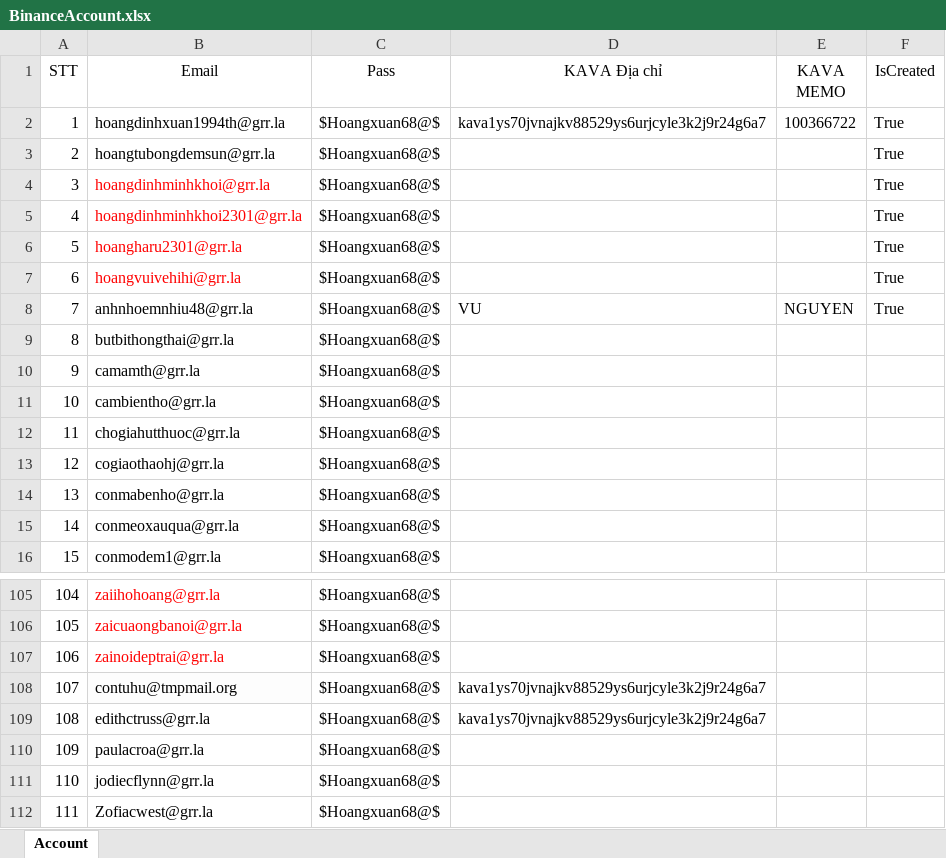
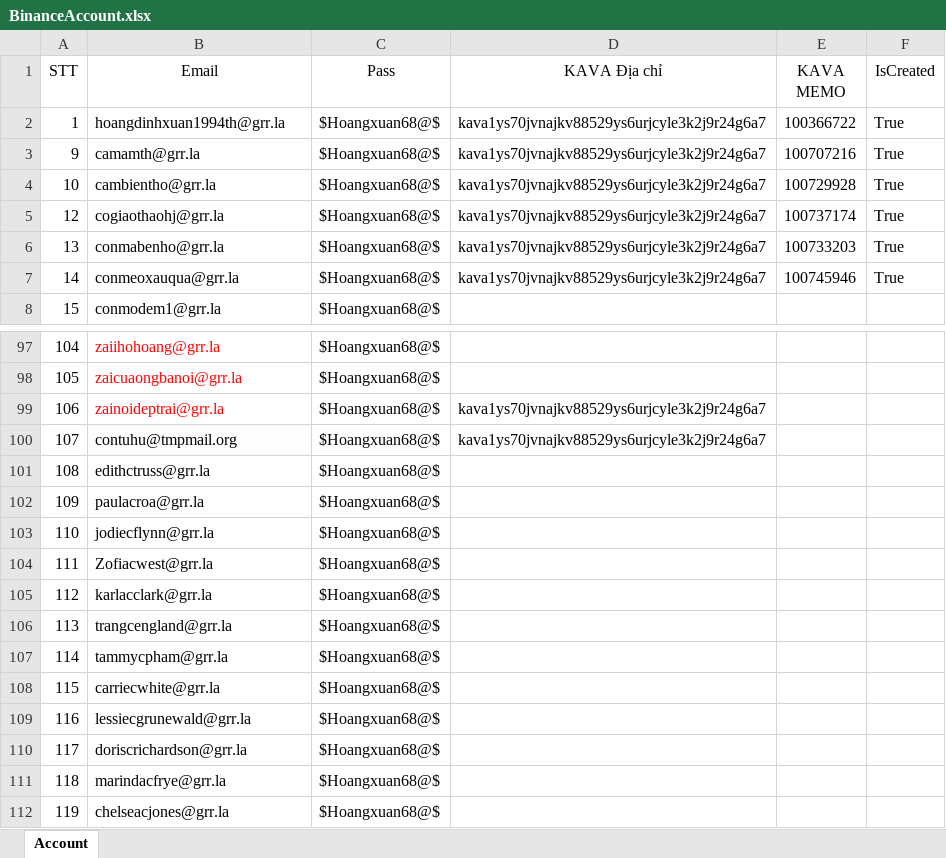
Before and after one commit to dzunguyenit/POM_New, an Excel workbook: data/BinanceAccount.xlsx, sheet Account, drawn as a sheet; only a part is shown, gaps mark what is left out; the shorter side is filled out with more unchanged rows; values as stored, in another font and other column widths than the file's, no borders; removed rows and columns are numbered as before the commit, all else as after; the diff names each change by its address in the sheet, - before the commit and + after, or states it on an @@ line.

```diff
--- a/data/BinanceAccount.xlsx (sheet Account)
+++ b/data/BinanceAccount.xlsx (sheet Account)
-row 3: 2 | hoangtubongdemsun@grr.la | $Hoangxuan68@$ |  |  | True
-row 4: 3 | hoangdinhminhkhoi@grr.la | $Hoangxuan68@$ |  |  | True
-row 5: 4 | hoangdinhminhkhoi2301@grr.la | $Hoangxuan68@$ |  |  | True
-row 6: 5 | hoangharu2301@grr.la | $Hoangxuan68@$ |  |  | True
-row 7: 6 | hoangvuivehihi@grr.la | $Hoangxuan68@$ |  |  | True
-row 8: 7 | anhnhoemnhiu48@grr.la | $Hoangxuan68@$ | VU | NGUYEN | True
-row 9: 8 | butbithongthai@grr.la | $Hoangxuan68@$
-D3:D4 (KAVA Địa chỉ): (empty)
+D3:D4 (KAVA Địa chỉ): kava1ys70jvnajkv88529ys6urjcyle3k2j9r24g6a7
-E3 (KAVA MEMO): (empty)
+E3 (KAVA MEMO): 100707216
-F3:F4 (IsCreated): (empty)
+F3:F4 (IsCreated): True
-E4 (KAVA MEMO): (empty)
+E4 (KAVA MEMO): 100729928
-row 12: 11 | chogiahutthuoc@grr.la | $Hoangxuan68@$
-D5:D7 (KAVA Địa chỉ): (empty)
+D5:D7 (KAVA Địa chỉ): kava1ys70jvnajkv88529ys6urjcyle3k2j9r24g6a7
-E5 (KAVA MEMO): (empty)
+E5 (KAVA MEMO): 100737174
-F5:F7 (IsCreated): (empty)
+F5:F7 (IsCreated): True
-E6 (KAVA MEMO): (empty)
+E6 (KAVA MEMO): 100733203
-E7 (KAVA MEMO): (empty)
+E7 (KAVA MEMO): 100745946
-D99 (KAVA Địa chỉ): (empty)
+D99 (KAVA Địa chỉ): kava1ys70jvnajkv88529ys6urjcyle3k2j9r24g6a7
-D101 (KAVA Địa chỉ): kava1ys70jvnajkv88529ys6urjcyle3k2j9r24g6a7
+D101 (KAVA Địa chỉ): (empty)
```
Also changed, not shown: 4 other files.
